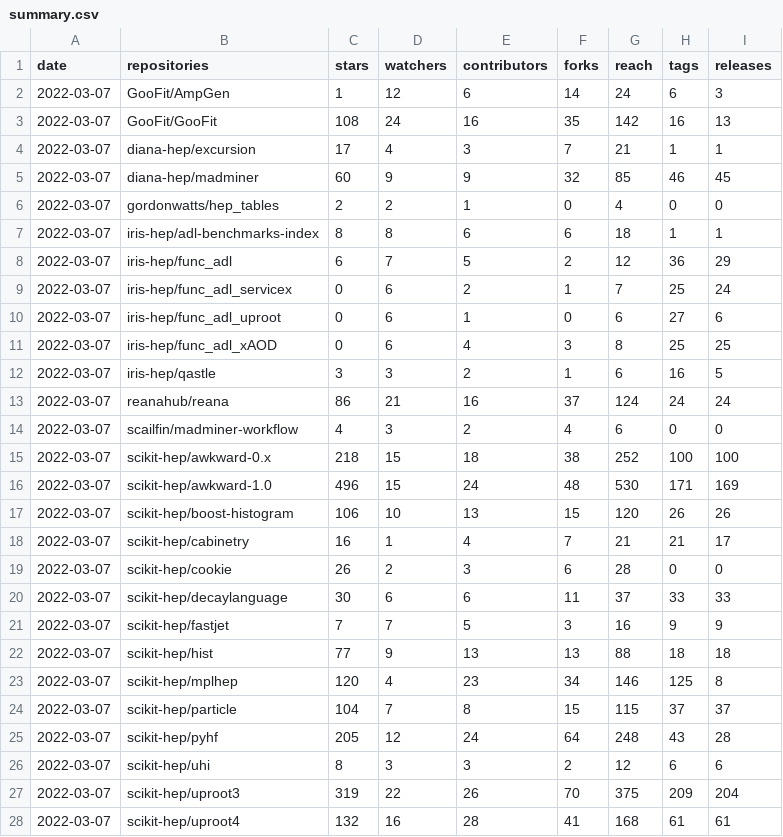
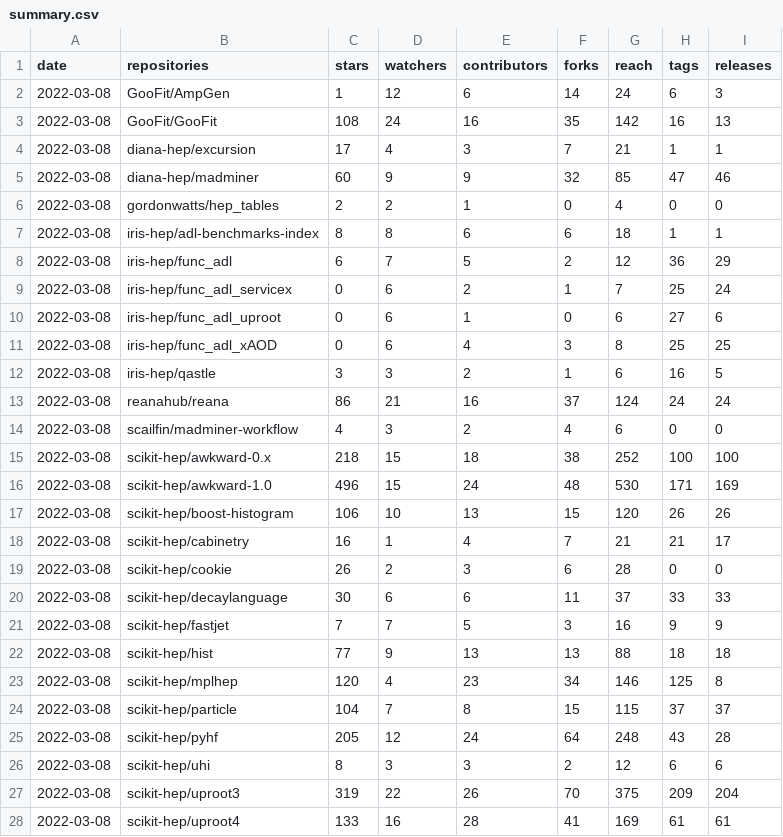
Before and after one commit to iris-hep/analysis-community-summary, a CSV file: summary.csv, drawn as a sheet; only a part is shown; the diff covers the shown part only.

```diff
--- a/summary.csv
+++ b/summary.csv
@@ -1,28 +1,28 @@
 date,repositories,stars,watchers,contributors,forks,reach,tags,releases
-2022-03-07,GooFit/AmpGen,1,12,6,14,24,6,3
-2022-03-07,GooFit/GooFit,108,24,16,35,142,16,13
-2022-03-07,diana-hep/excursion,17,4,3,7,21,1,1
-2022-03-07,diana-hep/madminer,60,9,9,32,85,46,45
-2022-03-07,gordonwatts/hep_tables,2,2,1,0,4,0,0
-2022-03-07,iris-hep/adl-benchmarks-index,8,8,6,6,18,1,1
-2022-03-07,iris-hep/func_adl,6,7,5,2,12,36,29
-2022-03-07,iris-hep/func_adl_servicex,0,6,2,1,7,25,24
-2022-03-07,iris-hep/func_adl_uproot,0,6,1,0,6,27,6
-2022-03-07,iris-hep/func_adl_xAOD,0,6,4,3,8,25,25
-2022-03-07,iris-hep/qastle,3,3,2,1,6,16,5
-2022-03-07,reanahub/reana,86,21,16,37,124,24,24
-2022-03-07,scailfin/madminer-workflow,4,3,2,4,6,0,0
-2022-03-07,scikit-hep/awkward-0.x,218,15,18,38,252,100,100
-2022-03-07,scikit-hep/awkward-1.0,496,15,24,48,530,171,169
-2022-03-07,scikit-hep/boost-histogram,106,10,13,15,120,26,26
-2022-03-07,scikit-hep/cabinetry,16,1,4,7,21,21,17
-2022-03-07,scikit-hep/cookie,26,2,3,6,28,0,0
-2022-03-07,scikit-hep/decaylanguage,30,6,6,11,37,33,33
-2022-03-07,scikit-hep/fastjet,7,7,5,3,16,9,9
-2022-03-07,scikit-hep/hist,77,9,13,13,88,18,18
-2022-03-07,scikit-hep/mplhep,120,4,23,34,146,125,8
-2022-03-07,scikit-hep/particle,104,7,8,15,115,37,37
-2022-03-07,scikit-hep/pyhf,205,12,24,64,248,43,28
-2022-03-07,scikit-hep/uhi,8,3,3,2,12,6,6
-2022-03-07,scikit-hep/uproot3,319,22,26,70,375,209,204
-2022-03-07,scikit-hep/uproot4,132,16,28,41,168,61,61
+2022-03-08,GooFit/AmpGen,1,12,6,14,24,6,3
+2022-03-08,GooFit/GooFit,108,24,16,35,142,16,13
+2022-03-08,diana-hep/excursion,17,4,3,7,21,1,1
+2022-03-08,diana-hep/madminer,60,9,9,32,85,47,46
+2022-03-08,gordonwatts/hep_tables,2,2,1,0,4,0,0
+2022-03-08,iris-hep/adl-benchmarks-index,8,8,6,6,18,1,1
+2022-03-08,iris-hep/func_adl,6,7,5,2,12,36,29
+2022-03-08,iris-hep/func_adl_servicex,0,6,2,1,7,25,24
+2022-03-08,iris-hep/func_adl_uproot,0,6,1,0,6,27,6
+2022-03-08,iris-hep/func_adl_xAOD,0,6,4,3,8,25,25
+2022-03-08,iris-hep/qastle,3,3,2,1,6,16,5
+2022-03-08,reanahub/reana,86,21,16,37,124,24,24
+2022-03-08,scailfin/madminer-workflow,4,3,2,4,6,0,0
+2022-03-08,scikit-hep/awkward-0.x,218,15,18,38,252,100,100
+2022-03-08,scikit-hep/awkward-1.0,496,15,24,48,530,171,169
+2022-03-08,scikit-hep/boost-histogram,106,10,13,15,120,26,26
+2022-03-08,scikit-hep/cabinetry,16,1,4,7,21,21,17
+2022-03-08,scikit-hep/cookie,26,2,3,6,28,0,0
+2022-03-08,scikit-hep/decaylanguage,30,6,6,11,37,33,33
+2022-03-08,scikit-hep/fastjet,7,7,5,3,16,9,9
+2022-03-08,scikit-hep/hist,77,9,13,13,88,18,18
+2022-03-08,scikit-hep/mplhep,120,4,23,34,146,125,8
+2022-03-08,scikit-hep/particle,104,7,8,15,115,37,37
+2022-03-08,scikit-hep/pyhf,205,12,24,64,248,43,28
+2022-03-08,scikit-hep/uhi,8,3,3,2,12,6,6
+2022-03-08,scikit-hep/uproot3,319,22,26,70,375,209,204
+2022-03-08,scikit-hep/uproot4,133,16,28,41,169,61,61
```
Also changed, not shown: 7 edited cells elsewhere in this file, summary-time-series.csv.
